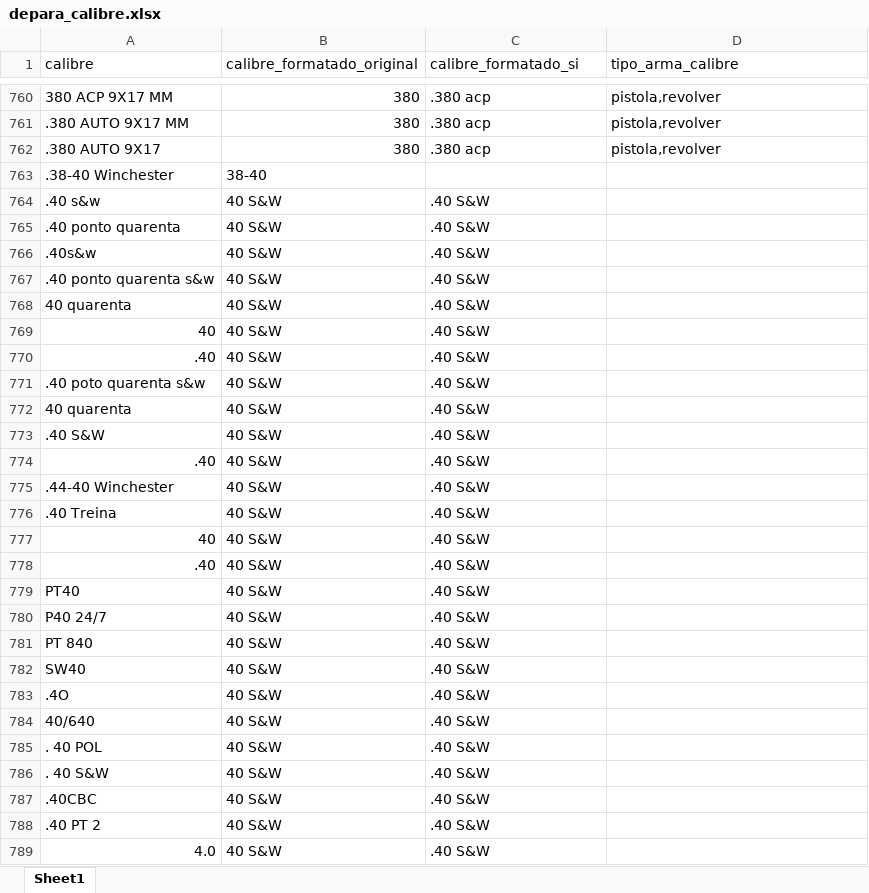
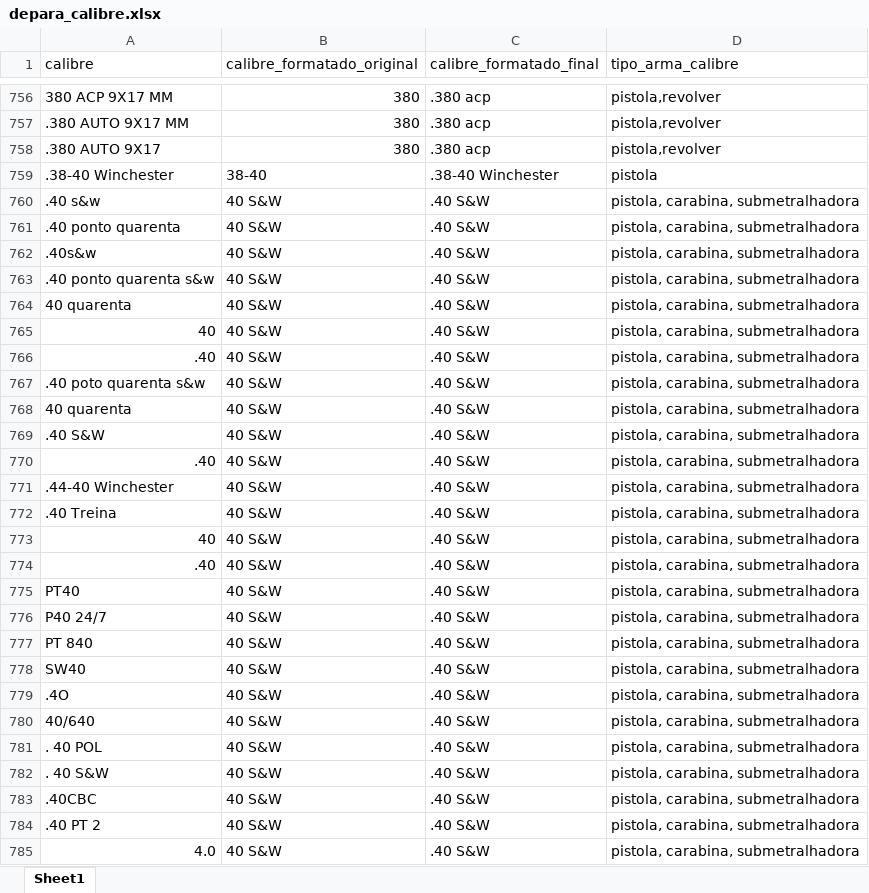
Before and after one commit to institutosoudapaz/isdp.armas, an Excel workbook: inst/tabelas_depara/depara_calibre.xlsx, sheet Sheet1, drawn as a sheet; only a part is shown, gaps mark what is left out; values as stored, in another font and other column widths than the file's, no cell formats; addresses are those after the commit; the diff covers the shown part only; the diff names each change by its address in the sheet, - before the commit and + after, or states it on an @@ line.

```diff
--- a/inst/tabelas_depara/depara_calibre.xlsx (sheet Sheet1)
+++ b/inst/tabelas_depara/depara_calibre.xlsx (sheet Sheet1)
-C1: calibre_formatado_si
+C1: calibre_formatado_final
-C759 (calibre_formatado_final): (empty)
+C759 (calibre_formatado_final): .38-40 Winchester
-D759 (tipo_arma_calibre): (empty)
+D759 (tipo_arma_calibre): pistola
-D760:D785 (tipo_arma_calibre): (empty)
+D760:D785 (tipo_arma_calibre): pistola, carabina, submetralhadora
```
Also changed, not shown: other rows of this sheet, cell formats, inst/tabelas_depara/depara_marca.xlsx, 5 other files.
